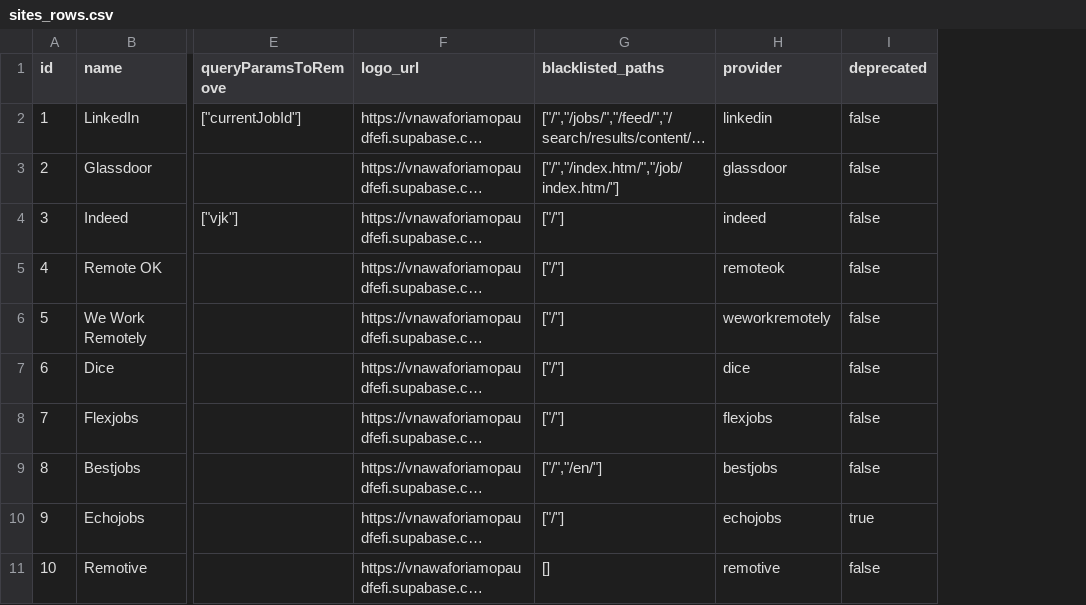
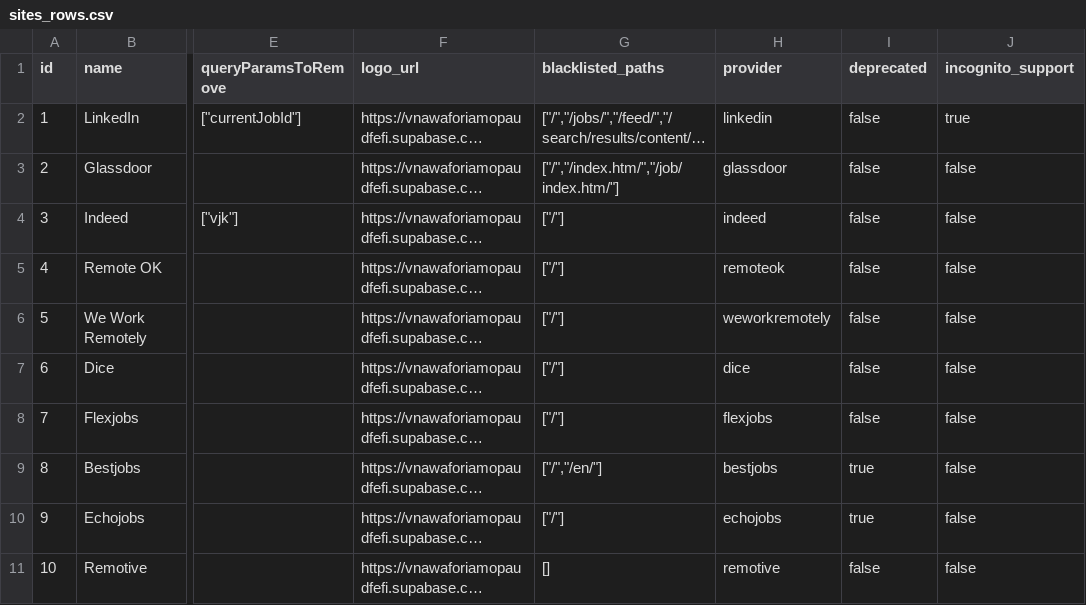
Before and after one commit to pritkc/first2apply, a CSV file: supabase/sites_rows.csv, drawn as a sheet; only a part is shown, gaps mark what is left out; long unchanged cells end in …; the diff names each change by its address in the sheet, - before the commit and + after, or states it on an @@ line.

Commit message:
chore: update sites csv

```diff
--- a/supabase/sites_rows.csv
+++ b/supabase/sites_rows.csv
+column J (incognito_support), rows 2-11: true | false | false | false | false | false | false | false | false | false
-I9 (deprecated): false
+I9 (deprecated): true
```
Also changed, not shown: 1 other file.
